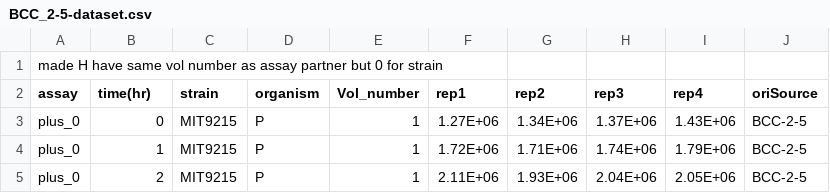
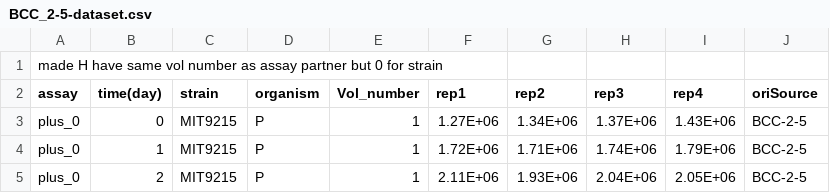
Before and after one commit to DKMcCullough/HOOH_dynamics, a CSV file: data/BCC_2-5-dataset.csv, drawn as a sheet; only a part is shown; the diff names each change by its address in the sheet, - before the commit and + after, or states it on an @@ line.

```diff
--- a/data/BCC_2-5-dataset.csv
+++ b/data/BCC_2-5-dataset.csv
-B2: time(hr)
+B2: time(day)
```
Also changed, not shown: 9 other files.
